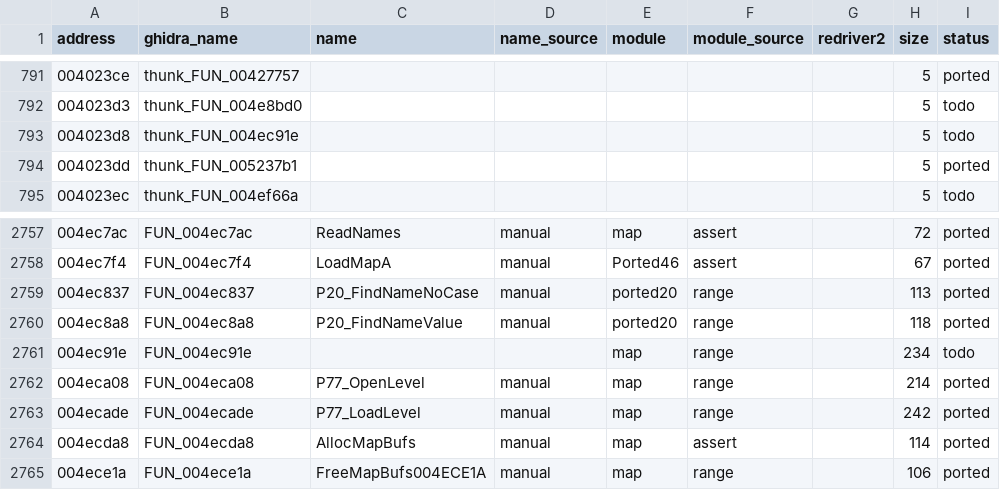
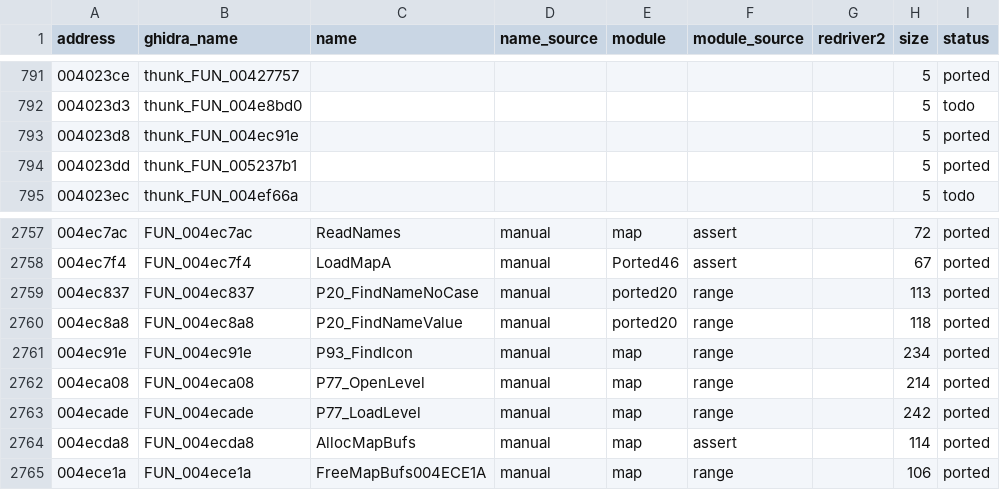
Before and after one commit to r331/driver, a CSV file: docs/functions.csv, drawn as a sheet; only a part is shown, gaps mark what is left out.

Commit message:
v1.38: поиск прямоугольника текстуры по имени 004ec91e (ported93), SEA для P92_DrawSpin в native

```diff
--- a/docs/functions.csv
+++ b/docs/functions.csv
@@ -792,3 +792,3 @@ address,ghidra_name,name,name_source,module,module_source,redriver2,size,status
 004023d3,thunk_FUN_004e8bd0,,,,,,5,todo
-004023d8,thunk_FUN_004ec91e,,,,,,5,todo
+004023d8,thunk_FUN_004ec91e,,,,,,5,ported
 004023dd,thunk_FUN_005237b1,,,,,,5,ported
@@ -2760,3 +2760,3 @@ address,ghidra_name,name,name_source,module,module_source,redriver2,size,status
 004ec8a8,FUN_004ec8a8,P20_FindNameValue,manual,ported20,range,,118,ported
-004ec91e,FUN_004ec91e,,,map,range,,234,todo
+004ec91e,FUN_004ec91e,P93_FindIcon,manual,map,range,,234,ported
 004eca08,FUN_004eca08,P77_OpenLevel,manual,map,range,,214,ported
```
Also changed, not shown: 8 other files.
